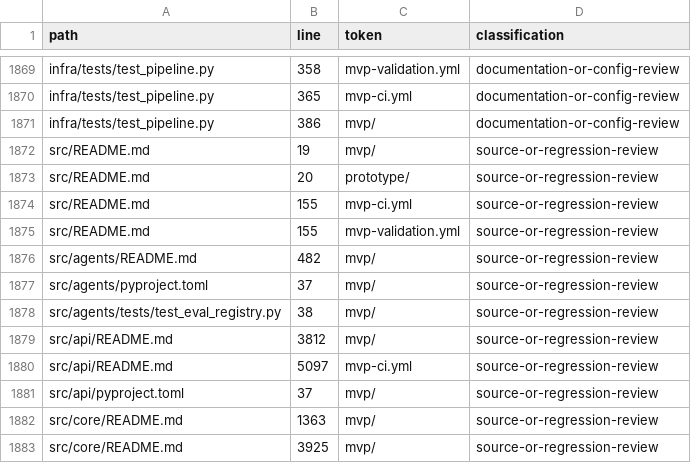
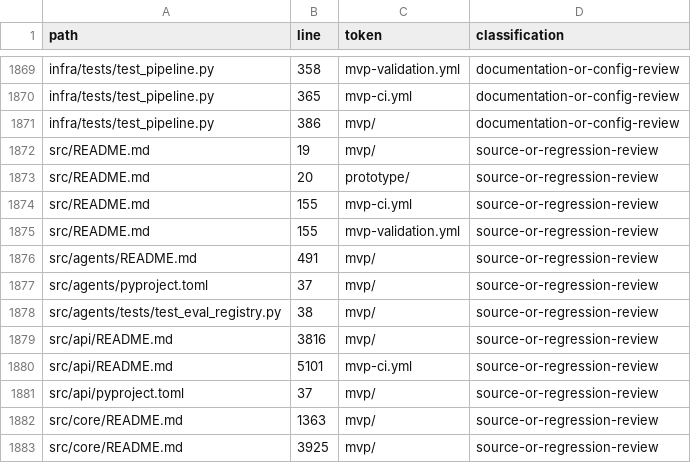
Before and after one commit to jmservera/ama, a TSV file: docs/architecture/cutover-reference-inventory.tsv, drawn as a sheet; only a part is shown, gaps mark what is left out.

```diff
--- a/docs/architecture/cutover-reference-inventory.tsv
+++ b/docs/architecture/cutover-reference-inventory.tsv
@@ -1875,7 +1875,7 @@ src/README.md	155	mvp-ci.yml	source-or-regression-review
 src/README.md	155	mvp-validation.yml	source-or-regression-review
-src/agents/README.md	482	mvp/	source-or-regression-review
+src/agents/README.md	491	mvp/	source-or-regression-review
 src/agents/pyproject.toml	37	mvp/	source-or-regression-review
 src/agents/tests/test_eval_registry.py	38	mvp/	source-or-regression-review
-src/api/README.md	3812	mvp/	source-or-regression-review
-src/api/README.md	5097	mvp-ci.yml	source-or-regression-review
+src/api/README.md	3816	mvp/	source-or-regression-review
+src/api/README.md	5101	mvp-ci.yml	source-or-regression-review
 src/api/pyproject.toml	37	mvp/	source-or-regression-review
```
Also changed, not shown: 15 other files.
